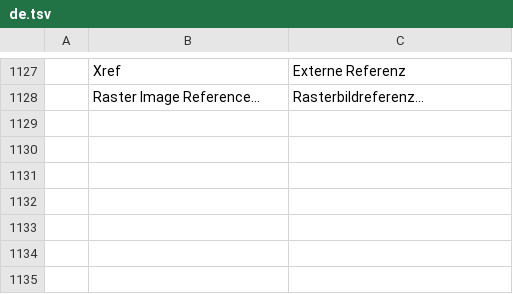
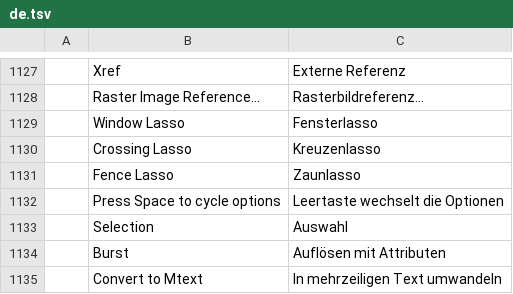
Before and after one commit to AICodeForgedev/cadaddy, a TSV file: crates/ui-egui/src/i18n/de.tsv, drawn as a sheet; only a part is shown, gaps mark what is left out.

```diff
--- a/crates/ui-egui/src/i18n/de.tsv
+++ b/crates/ui-egui/src/i18n/de.tsv
@@ -1128 +1128,8 @@
 	Raster Image Reference...	Rasterbildreferenz...
+	Window Lasso	Fensterlasso
+	Crossing Lasso	Kreuzenlasso
+	Fence Lasso	Zaunlasso
+	Press Space to cycle options	Leertaste wechselt die Optionen
+	Selection	Auswahl
+	Burst	Auflösen mit Attributen
+	Convert to Mtext	In mehrzeiligen Text umwandeln
```
Also changed, not shown: crates/ui-egui/src/i18n/cs.tsv, crates/ui-egui/src/i18n/es.tsv, 26 other files.
